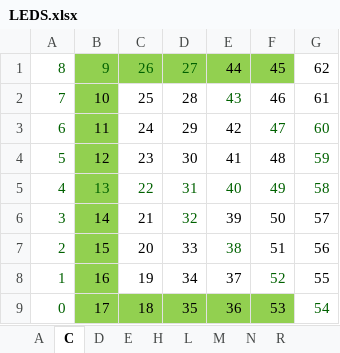
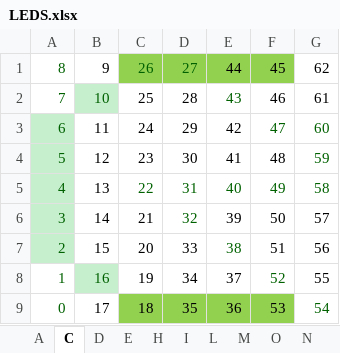
Before and after one commit to wt29/Coat-Of-Many-Colours, an Excel workbook: LEDS.xlsx, sheet C, drawn as a sheet; values as stored, in another font and other column widths than the file's, no borders; the diff names each change by its address in the sheet, - before the commit and + after, or states it on an @@ line.

```diff
--- a/LEDS.xlsx (sheet C)
+++ b/LEDS.xlsx (sheet C)
+sheet tab: I
+sheet tab: O
@@ B1 fill: #92D050 → none, text colour: #006100 → black @@
@@ B2 fill: #92D050 → #C6EFCE, text colour: black → #006100 @@
-A3:A7 fill: none
+A3:A7 fill: #C6EFCE
-B3:B7 fill: #92D050
+B3:B7 fill: none
-B5 text colour: #006100
+B5 text colour: black
@@ B8 fill: #92D050 → #C6EFCE, text colour: black → #006100 @@
-B9 fill: #92D050
+B9 fill: none
```
Also changed, not shown: other sheet tabs, 1 other file.
